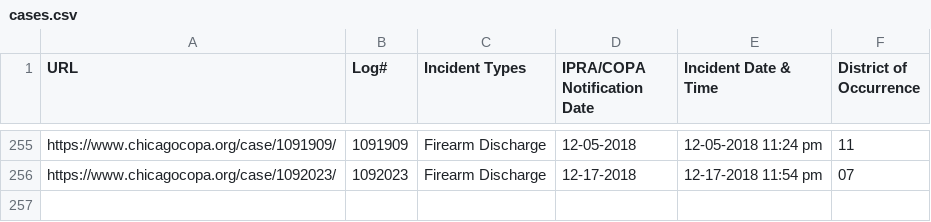
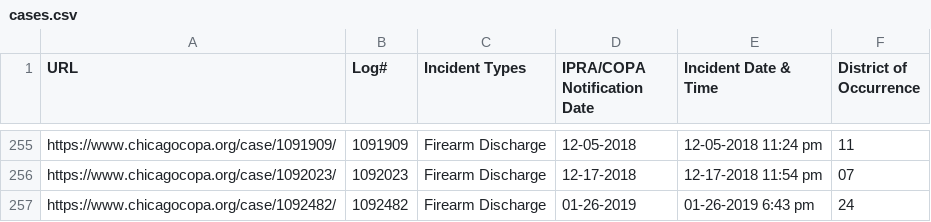
Before and after one commit to CrimeIsDown/copa-cases, a CSV file: cases.csv, drawn as a sheet; only a part is shown, gaps mark what is left out; the diff names each change by its address in the sheet, - before the commit and + after, or states it on an @@ line.

Commit message:
Incidents as of 2019-03-15

```diff
--- a/cases.csv
+++ b/cases.csv
+row 257: https://www.chicagocopa.org/case/1092482/ | 1092482 | Firearm Discharge | 01-26-2019 | 01-26-2019 6:43 pm | 24
```
